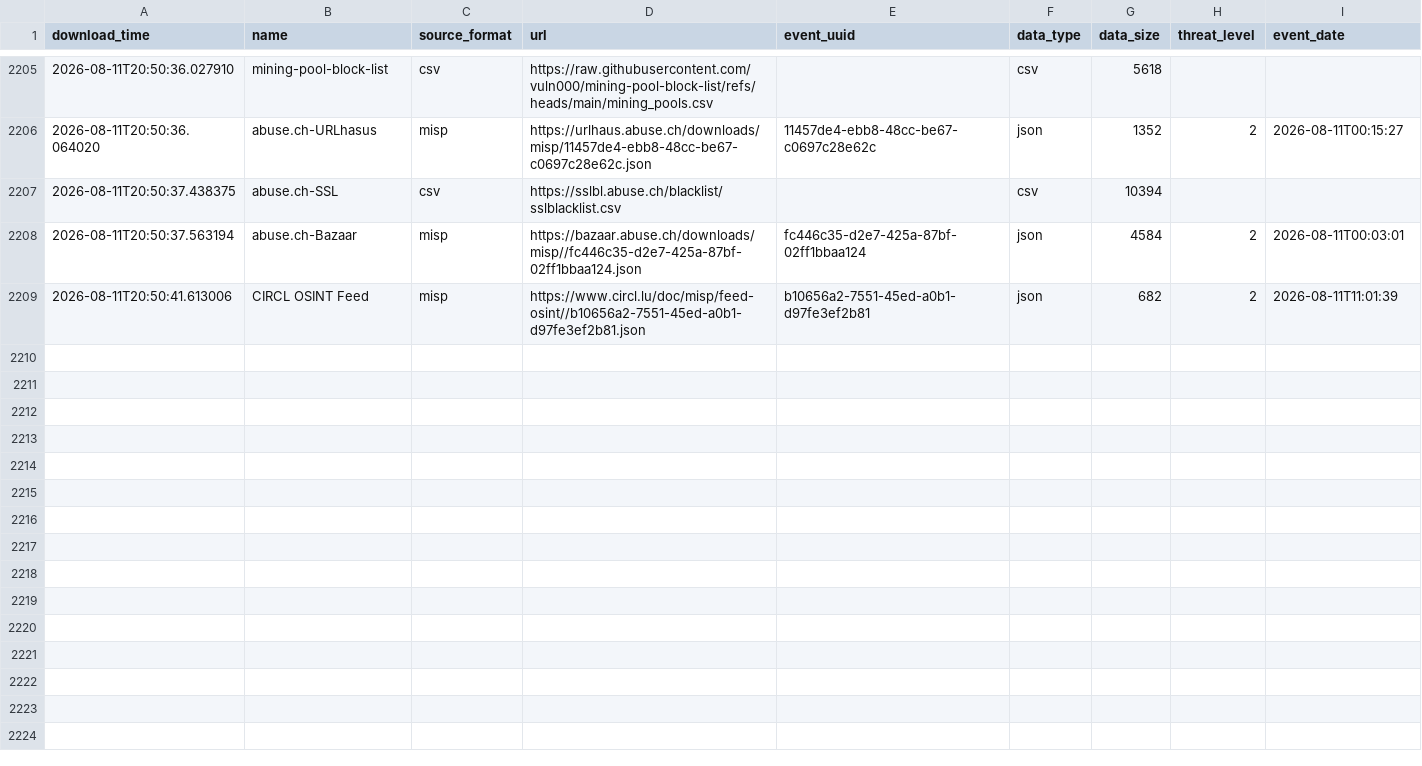
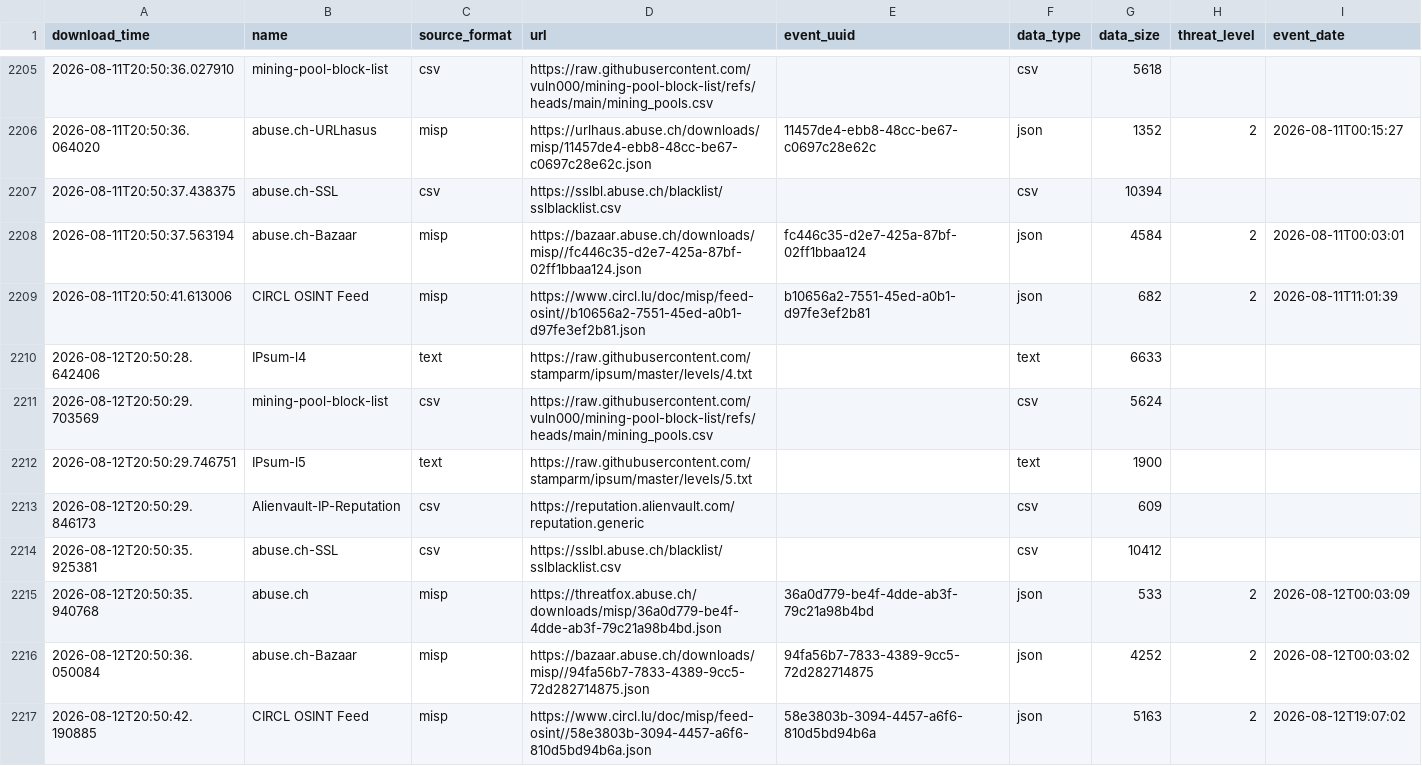
Before and after one commit to vuln000/FinalThreatFeed, a CSV file: output/describe_file.csv, drawn as a sheet; only a part is shown, gaps mark what is left out; the diff names each change by its address in the sheet, - before the commit and + after, or states it on an @@ line.

```diff
--- a/output/describe_file.csv
+++ b/output/describe_file.csv
+row 2210: 2026-08-12T20:50:28.642406 | IPsum-l4 | text | https://raw.githubusercontent.com/stamparm/ipsum/master/levels/4.txt |  | text | 6633
+row 2211: 2026-08-12T20:50:29.703569 | mining-pool-block-list | csv | https://raw.githubusercontent.com/vuln000/mining-pool-block-list/refs/heads/main/mining_pools.csv |  | csv | 5624
+row 2212: 2026-08-12T20:50:29.746751 | IPsum-l5 | text | https://raw.githubusercontent.com/stamparm/ipsum/master/levels/5.txt |  | text | 1900
+row 2213: 2026-08-12T20:50:29.846173 | Alienvault-IP-Reputation | csv | https://reputation.alienvault.com/reputation.generic |  | csv | 609
+row 2214: 2026-08-12T20:50:35.925381 | abuse.ch-SSL | csv | https://sslbl.abuse.ch/blacklist/sslblacklist.csv |  | csv | 10412
+row 2215: 2026-08-12T20:50:35.940768 | abuse.ch | misp | https://threatfox.abuse.ch/downloads/misp/36a0d779-be4f-4dde-ab3f-79c21a98b4bd.json | 36a0d779-be4f-4dde-ab3f-79c21a98b4bd | json | 533 | 2 | 2026-08-12T00:03:09
+row 2216: 2026-08-12T20:50:36.050084 | abuse.ch-Bazaar | misp | https://bazaar.abuse.ch/downloads/misp//94fa56b7-7833-4389-9cc5-72d282714875.json | 94fa56b7-7833-4389-9cc5-72d282714875 | json | 4252 | 2 | 2026-08-12T00:03:02
+row 2217: 2026-08-12T20:50:42.190885 | CIRCL OSINT Feed | misp | https://www.circl.lu/doc/misp/feed-osint//58e3803b-3094-4457-a6f6-810d5bd94b6a.json | 58e3803b-3094-4457-a6f6-810d5bd94b6a | json | 5163 | 2 | 2026-08-12T19:07:02
```
Also changed, not shown: 1 other file.
